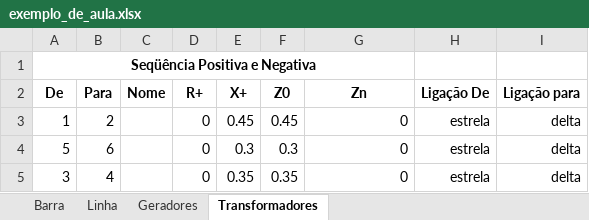
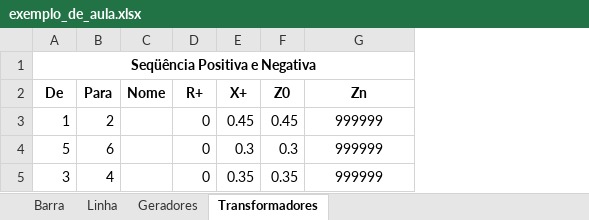
Before and after one commit to luuisavelino/short-circuit-analysis-algorithm, an Excel workbook: data/exemplo_de_aula.xlsx, sheet Transformadores, drawn as a sheet; values as stored, in another font and other column widths than the file's, no borders; charts and pictures not drawn; the diff names each change by its address in the sheet, - before the commit and + after, or states it on an @@ line.

```diff
--- a/data/exemplo_de_aula.xlsx (sheet Transformadores)
+++ b/data/exemplo_de_aula.xlsx (sheet Transformadores)
-column H (Ligação De), rows 3-5: all estrela
-column I (Ligação para), rows 3-5: all delta
-G3:G5 (Zn): 0
+G3:G5 (Zn): 999999
-G3:G5 alignment: right
+G3:G5 alignment: center
```
Also changed, not shown: sheet Geradores, 4 other files.
